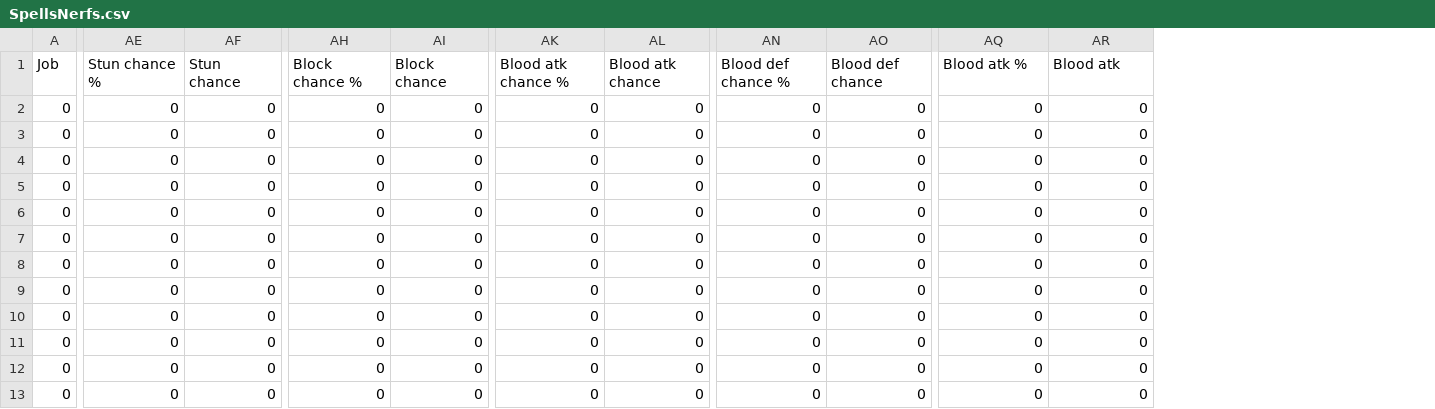
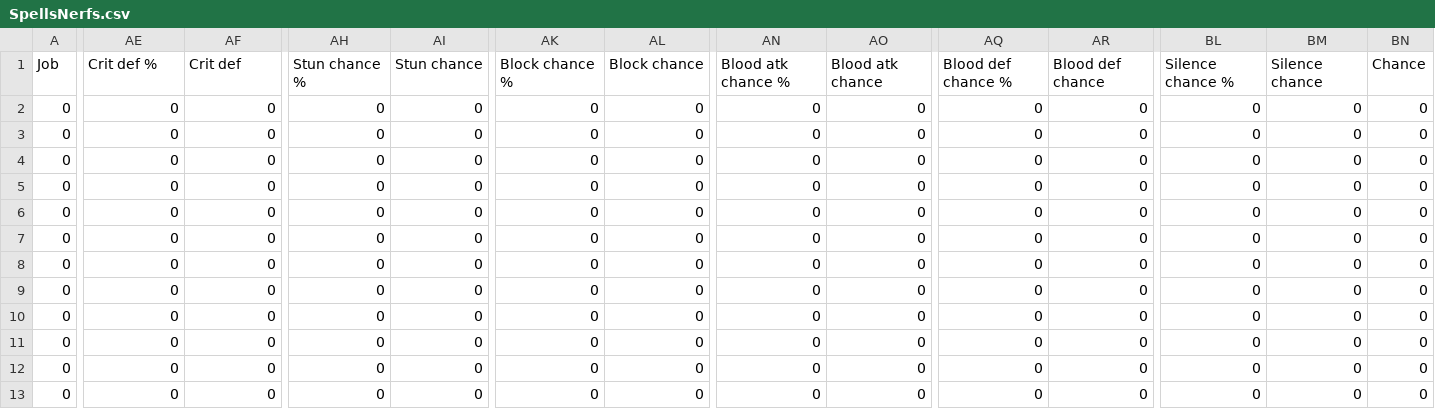
Before and after one commit to Salevieno/Jogo-da-aventura, a CSV file: csv/SpellsNerfs.csv, drawn as a sheet; only a part is shown, gaps mark what is left out; the diff covers the shown part only; the diff names each change by its address in the sheet, - before the commit and + after, or states it on an @@ line.

```diff
--- a/csv/SpellsNerfs.csv
+++ b/csv/SpellsNerfs.csv
+column BL, rows 1-13: Silence chance % | 0 | 0 | 0 | 0 | 0 | 0 | 0 | 0 | 0 | 0 | 0 | 0
+column BM, rows 1-13: Silence chance | 0 | 0 | 0 | 0 | 0 | 0 | 0 | 0 | 0 | 0 | 0 | 0
+column BN, rows 1-13: Chance | 0 | 0 | 0 | 0 | 0 | 0 | 0 | 0 | 0 | 0 | 0 | 0
-AE1: Stun chance %
+AE1: Crit def %
-AF1: Stun chance
+AF1: Crit def
-AH1: Block chance %
+AH1: Stun chance %
-AI1: Block chance
+AI1: Stun chance
-AK1: Blood atk chance %
+AK1: Block chance %
-AL1: Blood atk chance
+AL1: Block chance
-AN1: Blood def chance %
+AN1: Blood atk chance %
-AO1: Blood def chance
+AO1: Blood atk chance
-AQ1: Blood atk %
+AQ1: Blood def chance %
-AR1: Blood atk
+AR1: Blood def chance
```
Also changed, not shown: 12 edited cells elsewhere in this file, csv/SpellsBuffs.csv, 39 other files.
